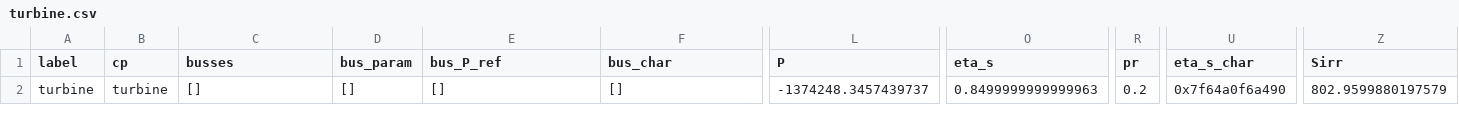
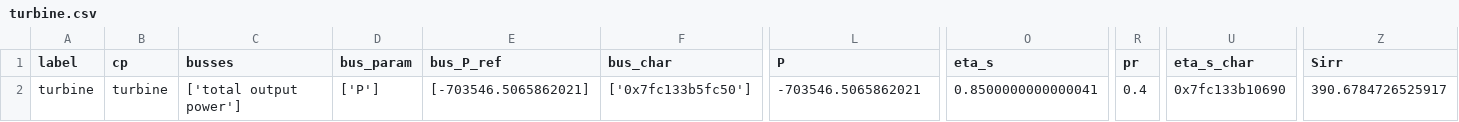
Before and after one commit to ChaofanChen/ORCSimulator, a CSV file: power_generation_with_low_T/comps/turbine.csv, drawn as a sheet; only a part is shown, gaps mark what is left out; the diff names each change by its address in the sheet, - before the commit and + after, or states it on an @@ line.

```diff
--- a/power_generation_with_low_T/comps/turbine.csv
+++ b/power_generation_with_low_T/comps/turbine.csv
-C2 (busses): []
+C2 (busses): ['total output power']
-D2 (bus_param): []
+D2 (bus_param): ['P']
-E2 (bus_P_ref): []
+E2 (bus_P_ref): [-703546.5065862021]
-F2 (bus_char): []
+F2 (bus_char): ['0x7fc133b5fc50']
-L2 (P): -1374248.3457439737
+L2 (P): -703546.5065862021
-O2 (eta_s): 0.8499999999999963
+O2 (eta_s): 0.8500000000000041
-R2 (pr): 0.2
+R2 (pr): 0.4
-U2 (eta_s_char): 0x7f64a0f6a490
+U2 (eta_s_char): 0x7fc133b10690
-Z2 (Sirr): 802.9599880197579
+Z2 (Sirr): 390.6784726525917
```
Also changed, not shown: power_generation_with_low_T/comps/char_line.csv, power_generation_with_low_T/comps/condenser.csv, 5 other files.
